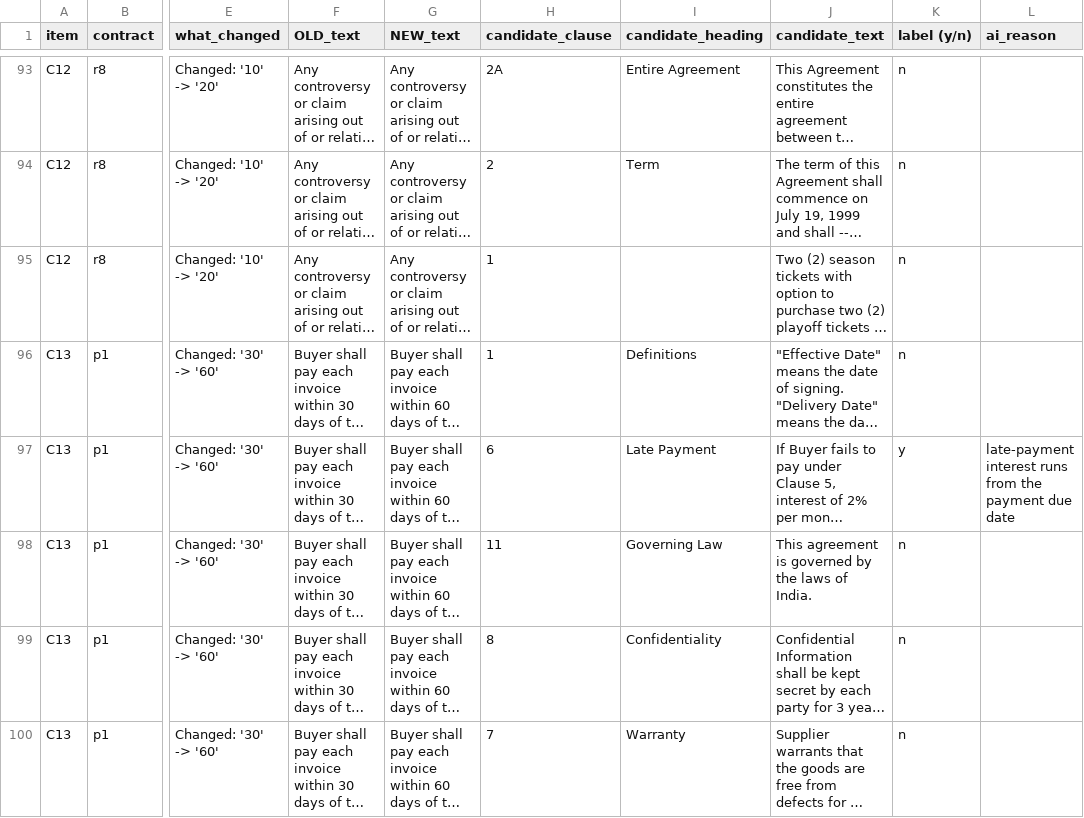
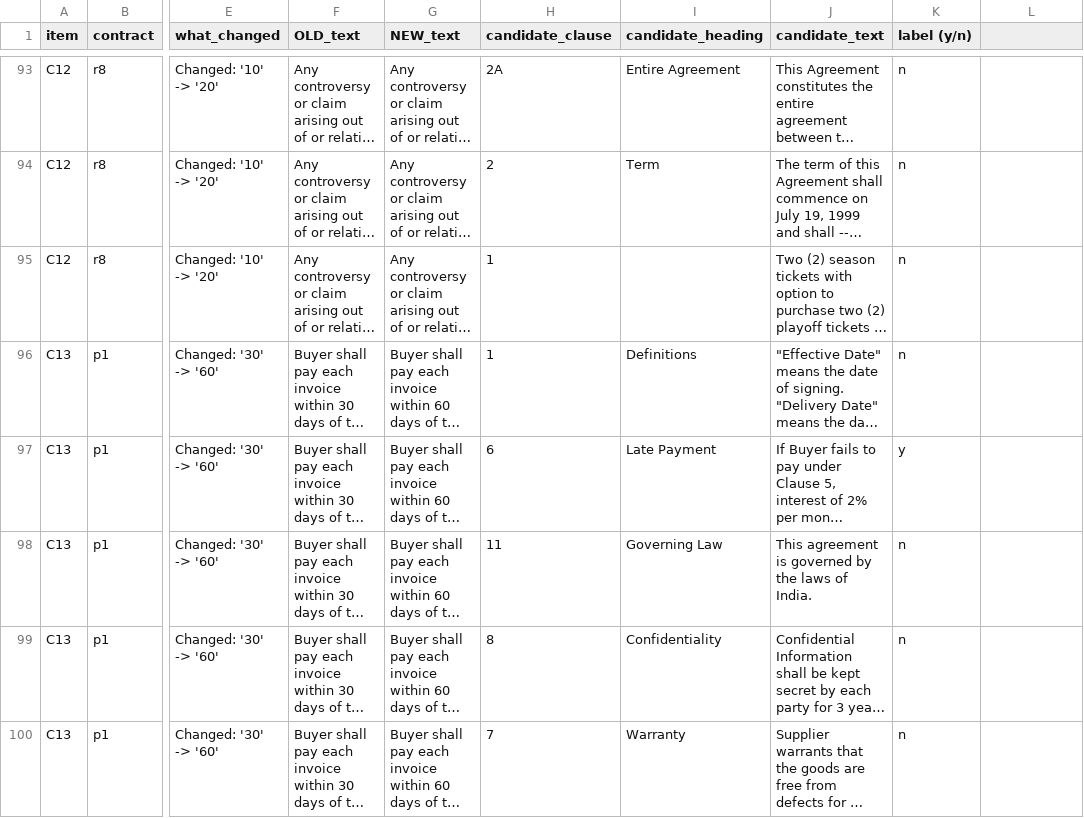
Before and after one commit to Khushi-saraswat-007/legalpulse, a CSV file: reasoning/results/labelling/Labelling_sheet.csv, drawn as a sheet; only a part is shown, gaps mark what is left out; long unchanged cells end in …; the diff covers the shown part only; the diff names each change by its address in the sheet, - before the commit and + after, or states it on an @@ line.

```diff
--- a/reasoning/results/labelling/Labelling_sheet.csv
+++ b/reasoning/results/labelling/Labelling_sheet.csv
-L1: ai_reason
+L1: (empty)
-L97: late-payment interest runs from the payment due date
+L97: (empty)
```
Also changed, not shown: 13 edited cells elsewhere in this file, 1 other file.
